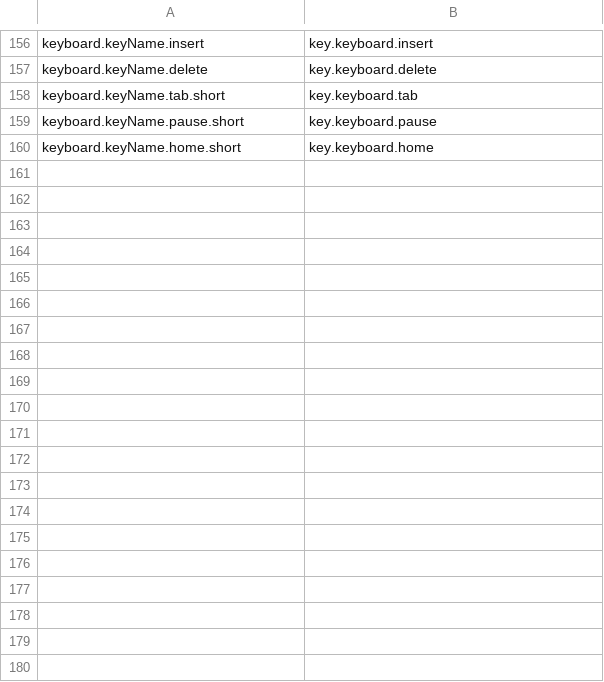
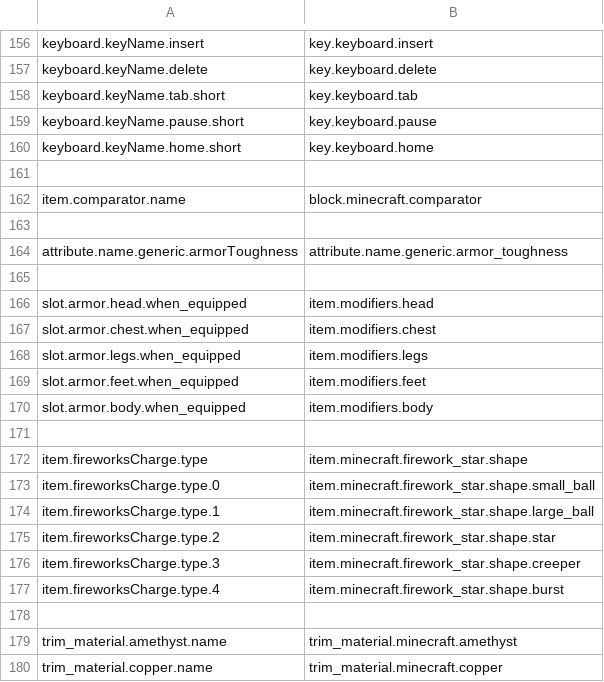
Before and after one commit to Madis0/mc-language-porter, a CSV file: extra-mappings.csv, drawn as a sheet; only a part is shown, gaps mark what is left out; the diff covers the shown part only; the diff names each change by its address in the sheet, - before the commit and + after, or states it on an @@ line.

```diff
--- a/extra-mappings.csv
+++ b/extra-mappings.csv
+row 161: (empty)
+row 162: item.comparator.name | block.minecraft.comparator
+row 163: (empty)
+row 164: attribute.name.generic.armorToughness | attribute.name.generic.armor_toughness
+row 165: (empty)
+row 166: slot.armor.head.when_equipped | item.modifiers.head
+row 167: slot.armor.chest.when_equipped | item.modifiers.chest
+row 168: slot.armor.legs.when_equipped | item.modifiers.legs
+row 169: slot.armor.feet.when_equipped | item.modifiers.feet
+row 170: slot.armor.body.when_equipped | item.modifiers.body
+row 171: (empty)
+row 172: item.fireworksCharge.type | item.minecraft.firework_star.shape
+row 173: item.fireworksCharge.type.0 | item.minecraft.firework_star.shape.small_ball
+row 174: item.fireworksCharge.type.1 | item.minecraft.firework_star.shape.large_ball
+row 175: item.fireworksCharge.type.2 | item.minecraft.firework_star.shape.star
+row 176: item.fireworksCharge.type.3 | item.minecraft.firework_star.shape.creeper
+row 177: item.fireworksCharge.type.4 | item.minecraft.firework_star.shape.burst
+row 178: (empty)
+row 179: trim_material.amethyst.name | trim_material.minecraft.amethyst
+row 180: trim_material.copper.name | trim_material.minecraft.copper
```
Also changed, not shown: 27 added rows elsewhere in this file, mappings.csv, 1 other file.
